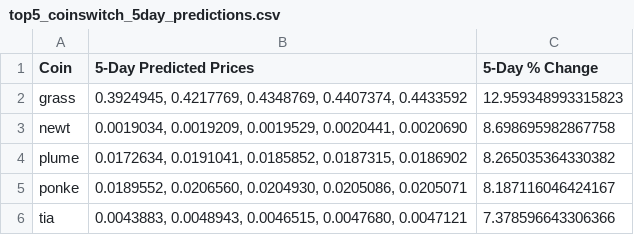
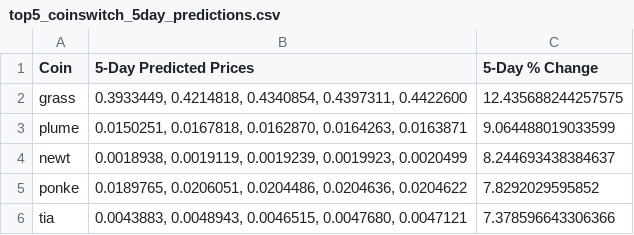
Before and after one commit to tamonashroy/price-prediction-app, a CSV file: top5_coinswitch_5day_predictions.csv, drawn as a sheet.

```diff
--- a/top5_coinswitch_5day_predictions.csv
+++ b/top5_coinswitch_5day_predictions.csv
@@ -1,6 +1,6 @@
 Coin,5-Day Predicted Prices,5-Day % Change
-grass,"0.3924945, 0.4217769, 0.4348769, 0.4407374, 0.4433592",12.959348993315823
-newt,"0.0019034, 0.0019209, 0.0019529, 0.0020441, 0.0020690",8.698695982867758
-plume,"0.0172634, 0.0191041, 0.0185852, 0.0187315, 0.0186902",8.265035364330382
-ponke,"0.0189552, 0.0206560, 0.0204930, 0.0205086, 0.0205071",8.187116046424167
+grass,"0.3933449, 0.4214818, 0.4340854, 0.4397311, 0.4422600",12.435688244257575
+plume,"0.0150251, 0.0167818, 0.0162870, 0.0164263, 0.0163871",9.064488019033599
+newt,"0.0018938, 0.0019119, 0.0019239, 0.0019923, 0.0020499",8.244693438384637
+ponke,"0.0189765, 0.0206051, 0.0204486, 0.0204636, 0.0204622",7.8292029595852
 tia,"0.0043883, 0.0048943, 0.0046515, 0.0047680, 0.0047121",7.378596643306366
```
Also changed, not shown: batch_5day_predictions.csv, batch_last5_actual_vs_predicted.csv, 2 other files.
